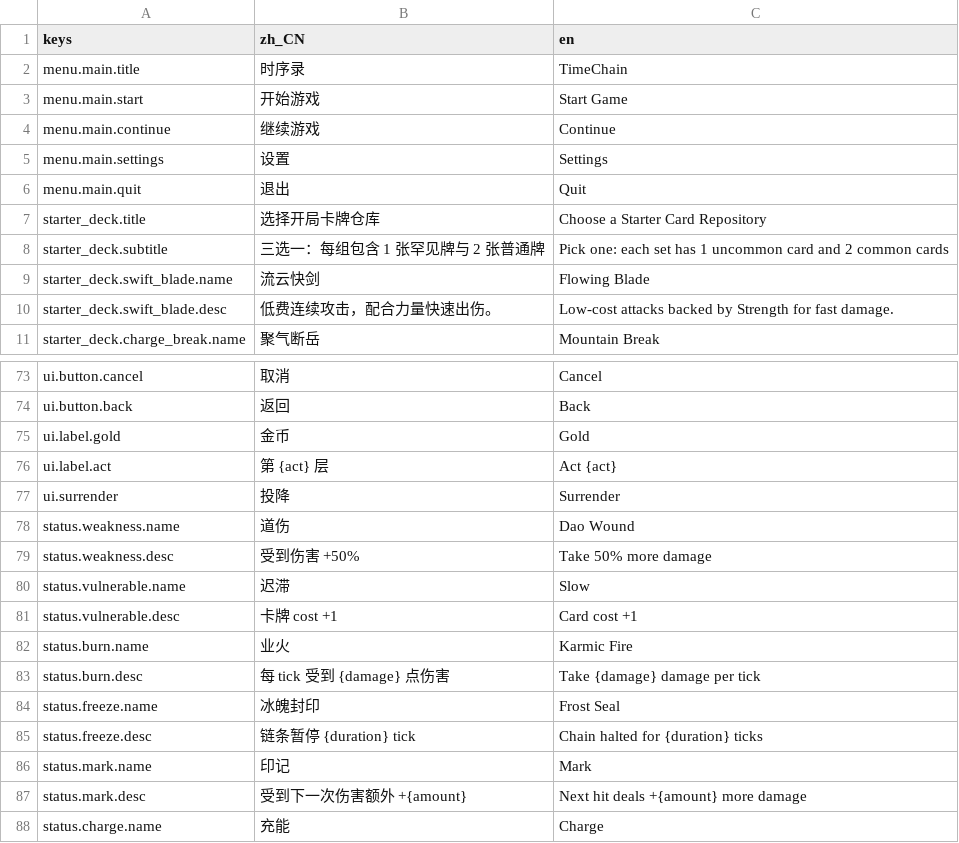
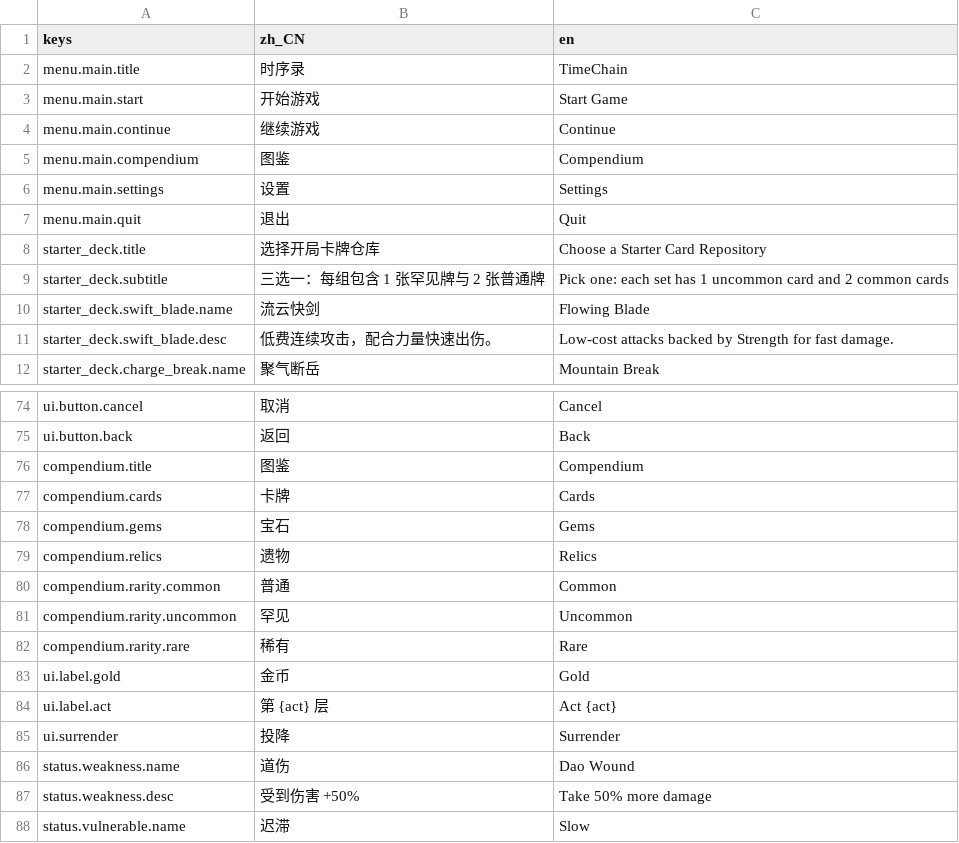
Before and after one commit to 793967240/cardAuto, a CSV file: project/translations/_source.csv, drawn as a sheet; only a part is shown, gaps mark what is left out; the shorter side is filled out with more unchanged rows.

```diff
--- a/project/translations/_source.csv
+++ b/project/translations/_source.csv
@@ -4,2 +4,3 @@ menu.main.start,"开始游戏","Start Game"
 menu.main.continue,"继续游戏","Continue"
+menu.main.compendium,"图鉴","Compendium"
 menu.main.settings,"设置","Settings"
@@ -74,2 +75,9 @@ ui.button.cancel,"取消","Cancel"
 ui.button.back,"返回","Back"
+compendium.title,"图鉴","Compendium"
+compendium.cards,"卡牌","Cards"
+compendium.gems,"宝石","Gems"
+compendium.relics,"遗物","Relics"
+compendium.rarity.common,"普通","Common"
+compendium.rarity.uncommon,"罕见","Uncommon"
+compendium.rarity.rare,"稀有","Rare"
 ui.label.gold,"金币","Gold"
```
Also changed, not shown: 20 other files.
